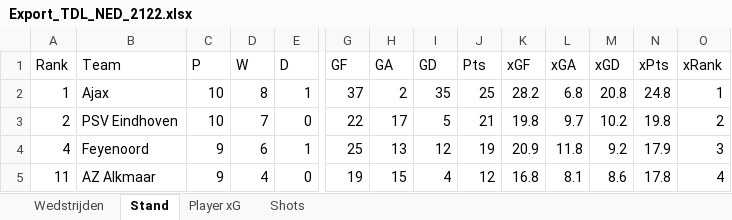
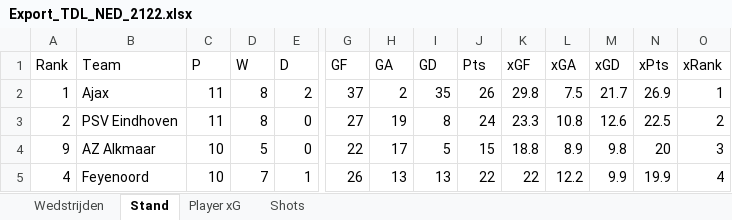
Before and after one commit to RobinKoetsier/xRank, an Excel workbook: Export_TDL_NED_2122.xlsx, sheet Stand, drawn as a sheet; only a part is shown, gaps mark what is left out; values as stored, in another font and other column widths than the file's, no borders; removed rows and columns are numbered as before the commit, all else as after; rows hold the shown columns only; the diff covers the shown part only; the diff names each change by its address in the sheet, - before the commit and + after, or states it on an @@ line.

```diff
--- a/Export_TDL_NED_2122.xlsx (sheet Stand)
+++ b/Export_TDL_NED_2122.xlsx (sheet Stand)
-C2:C3 (P): 10
+C2:C3 (P): 11
-E2 (D): 1
+E2 (D): 2
-J2 (Pts): 25
+J2 (Pts): 26
-K2 (xGF): 28.2
+K2 (xGF): 29.8
-L2 (xGA): 6.8
+L2 (xGA): 7.5
-M2 (xGD): 20.8
+M2 (xGD): 21.7
-N2 (xPts): 24.8
+N2 (xPts): 26.9
-D3 (W): 7
+D3 (W): 8
-G3 (GF): 22
+G3 (GF): 27
-H3 (GA): 17
+H3 (GA): 19
-I3 (GD): 5
+I3 (GD): 8
-J3 (Pts): 21
+J3 (Pts): 24
-K3 (xGF): 19.8
+K3 (xGF): 23.3
-L3 (xGA): 9.7
+L3 (xGA): 10.8
-M3 (xGD): 10.2
+M3 (xGD): 12.6
-N3 (xPts): 19.8
+N3 (xPts): 22.5
+row 4: 9 | AZ Alkmaar | 10 | 5 | 0 | 22 | 17 | 5 | 15 | 18.8 | 8.9 | 9.8 | 20 | 3
-C5 (P): 9
+C5 (P): 10
-D5 (W): 6
+D5 (W): 7
-G5 (GF): 25
+G5 (GF): 26
-I5 (GD): 12
+I5 (GD): 13
-J5 (Pts): 19
+J5 (Pts): 22
-K5 (xGF): 20.9
+K5 (xGF): 22
-L5 (xGA): 11.8
+L5 (xGA): 12.2
-M5 (xGD): 9.2
+M5 (xGD): 9.9
-N5 (xPts): 17.9
+N5 (xPts): 19.9
-O5 (xRank): 3
+O5 (xRank): 4
-row 5: 11 | AZ Alkmaar | 9 | 4 | 0 | 19 | 15 | 4 | 12 | 16.8 | 8.1 | 8.6 | 17.8 | 4
```
Also changed, not shown: 8 added rows, 8 removed rows and 61 edited cells elsewhere in this sheet, sheet Shots, sheet Player xG, sheet Wedstrijden.
